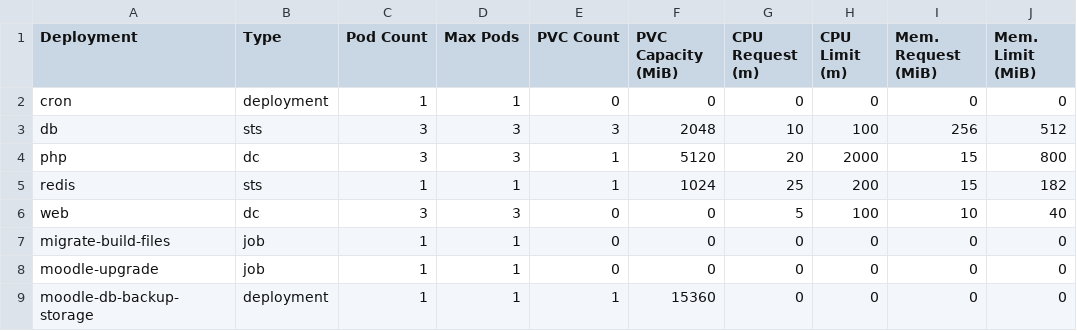
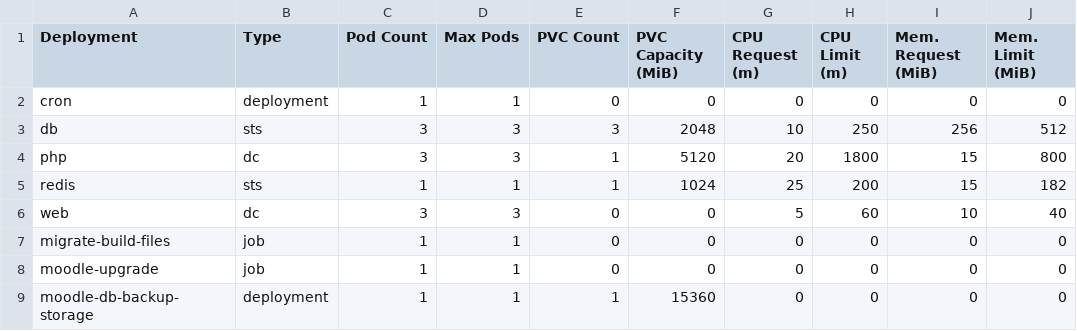
Before and after one commit to bcgov/moodle-nginx, a CSV file: openshift/e66ac2-dev-sizing.csv, drawn as a sheet.

Commit message:
Moved mariadb conf fle to be included in init Adusted right-sizing for cpu

```diff
--- a/openshift/e66ac2-dev-sizing.csv
+++ b/openshift/e66ac2-dev-sizing.csv
@@ -2,6 +2,6 @@ Deployment,Type,Pod Count,Max Pods,PVC Count,PVC Capacity (MiB),CPU Request (m),
 cron,deployment,1,1,0,0,0,0,0,0
-db,sts,3,3,3,2048,10,100,256,512
-php,dc,3,3,1,5120,20,2000,15,800
+db,sts,3,3,3,2048,10,250,256,512
+php,dc,3,3,1,5120,20,1800,15,800
 redis,sts,1,1,1,1024,25,200,15,182
-web,dc,3,3,0,0,5,100,10,40
+web,dc,3,3,0,0,5,60,10,40
 migrate-build-files,job,1,1,0,0,0,0,0,0
```
Also changed, not shown: 1 other file.
